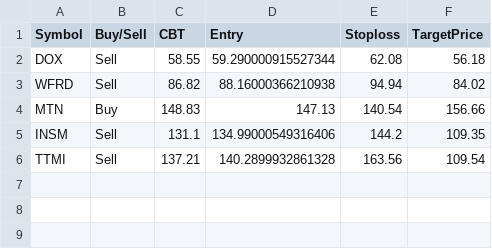
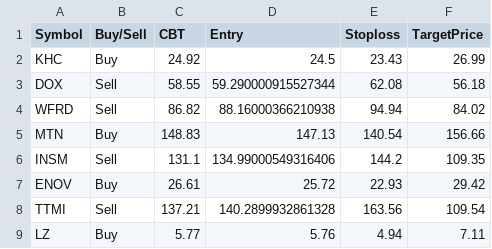
Before and after one commit to faizjio7011-code/trade_signals, a CSV file: orderbook/orderbook2026-08-07.csv, drawn as a sheet; the diff names each change by its address in the sheet, - before the commit and + after, or states it on an @@ line.

Commit message:
Upload orderbook2026-08-07.csv

```diff
--- a/orderbook/orderbook2026-08-07.csv
+++ b/orderbook/orderbook2026-08-07.csv
+row 2: KHC | Buy | 24.92 | 24.5 | 23.43 | 26.99
+row 7: ENOV | Buy | 26.61 | 25.72 | 22.93 | 29.42
+row 9: LZ | Buy | 5.77 | 5.76 | 4.94 | 7.11
```
